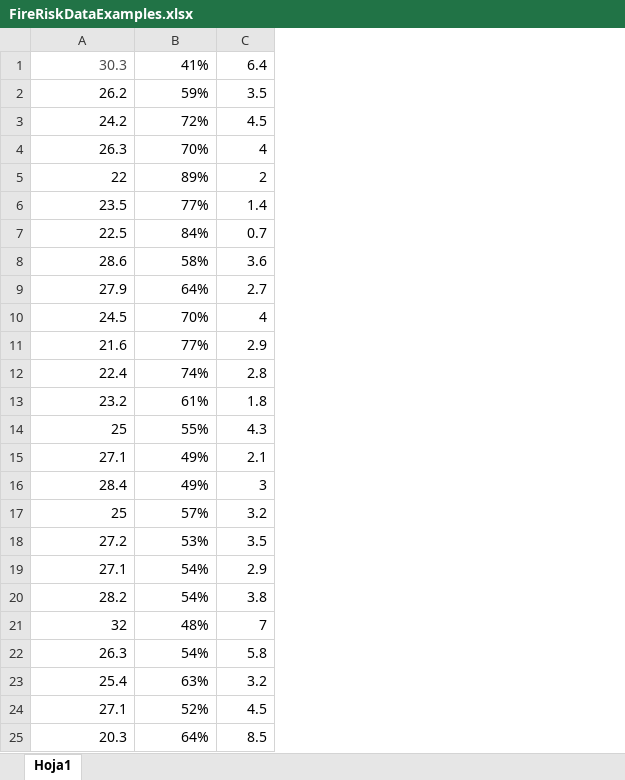
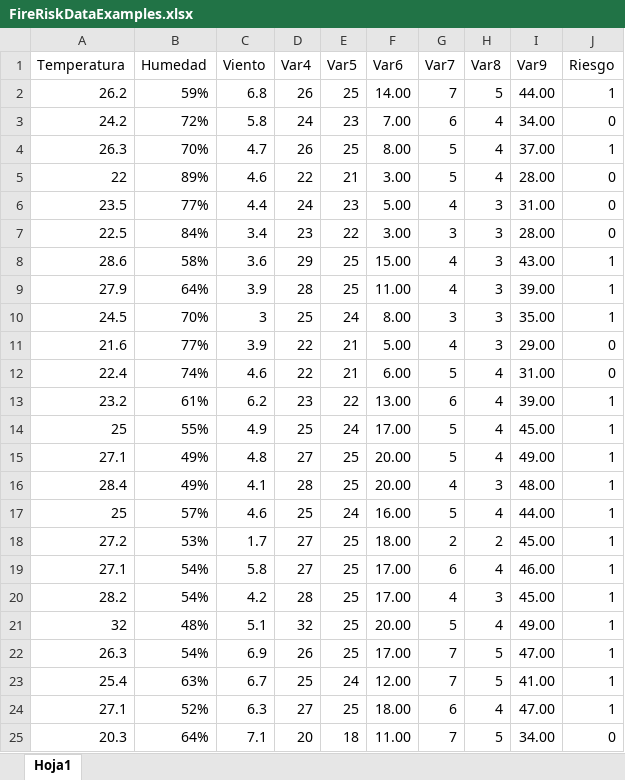
Before and after one commit to kiki2010/multiriskapp, an Excel workbook: dataExamples/FireRiskDataExamples.xlsx, sheet Hoja1, drawn as a sheet; only a part is shown; values as stored, in another font and other column widths than the file's, no borders; removed rows and columns are numbered as before the commit, all else as after; the diff covers the shown part only; the diff names each change by its address in the sheet, - before the commit and + after, or states it on an @@ line.

```diff
--- a/dataExamples/FireRiskDataExamples.xlsx (sheet Hoja1)
+++ b/dataExamples/FireRiskDataExamples.xlsx (sheet Hoja1)
+column D, rows 2-25: 26 | 24 | 26 | 22 | 24 | 23 | 29 | 28 | 25 | 22 | 22 | 23 | 25 | 27 | 28 | 25 | 27 | 27 | 28 | 32 | 26 | 25 | 27 | 20
+column E, rows 2-25: 25 | 23 | 25 | 21 | 23 | 22 | 25 | 25 | 24 | 21 | 21 | 22 | 24 | 25 | 25 | 24 | 25 | 25 | 25 | 25 | 25 | 24 | 25 | 18
+column F, rows 2-25: 14.00 | 7.00 | 8.00 | 3.00 | 5.00 | 3.00 | 15.00 | 11.00 | 8.00 | 5.00 | 6.00 | 13.00 | 17.00 | 20.00 | 20.00 | 16.00 | 18.00 | 17.00 | 17.00 | 20.00 | 17.00 | 12.00 | 18.00 | 11.00
+column G, rows 2-25: 7 | 6 | 5 | 5 | 4 | 3 | 4 | 4 | 3 | 4 | 5 | 6 | 5 | 5 | 4 | 5 | 2 | 6 | 4 | 5 | 7 | 7 | 6 | 7
+column H, rows 2-25: 5 | 4 | 4 | 4 | 3 | 3 | 3 | 3 | 3 | 3 | 4 | 4 | 4 | 4 | 3 | 4 | 2 | 4 | 3 | 4 | 5 | 5 | 4 | 5
+column I, rows 2-25: 44.00 | 34.00 | 37.00 | 28.00 | 31.00 | 28.00 | 43.00 | 39.00 | 35.00 | 29.00 | 31.00 | 39.00 | 45.00 | 49.00 | 48.00 | 44.00 | 45.00 | 46.00 | 45.00 | 49.00 | 47.00 | 41.00 | 47.00 | 34.00
+column J, rows 2-25: 1 | 0 | 1 | 0 | 0 | 0 | 1 | 1 | 1 | 0 | 0 | 1 | 1 | 1 | 1 | 1 | 1 | 1 | 1 | 1 | 1 | 1 | 1 | 0
-row 1: 30.3 | 41% | 6.4
+row 1: Temperatura | Humedad | Viento | Var4 | Var5 | Var6 | Var7 | Var8 | Var9 | Riesgo
-C2: 3.5
+C2: 6.8
-C3: 4.5
+C3: 5.8
-C4: 4
+C4: 4.7
-C5: 2
+C5: 4.6
-C6: 1.4
+C6: 4.4
-C7: 0.7
+C7: 3.4
-C9: 2.7
+C9: 3.9
-C10: 4
+C10: 3
-C11: 2.9
+C11: 3.9
-C12: 2.8
+C12: 4.6
-C13: 1.8
+C13: 6.2
-C14: 4.3
+C14: 4.9
-C15: 2.1
+C15: 4.8
-C16: 3
+C16: 4.1
-C17: 3.2
+C17: 4.6
-C18: 3.5
+C18: 1.7
-C19: 2.9
+C19: 5.8
-C20: 3.8
+C20: 4.2
-C21: 7
+C21: 5.1
-C22: 5.8
+C22: 6.9
-C23: 3.2
+C23: 6.7
-C24: 4.5
+C24: 6.3
-C25: 8.5
+C25: 7.1
```
Also changed, not shown: other rows of this sheet.
